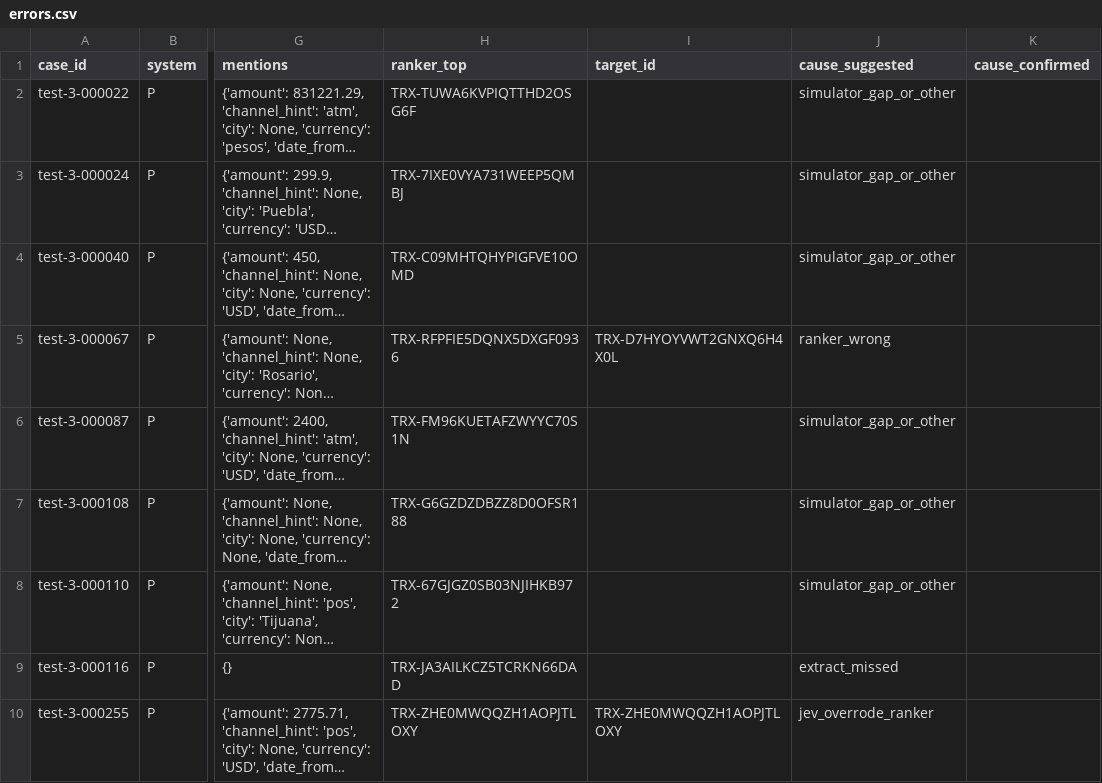
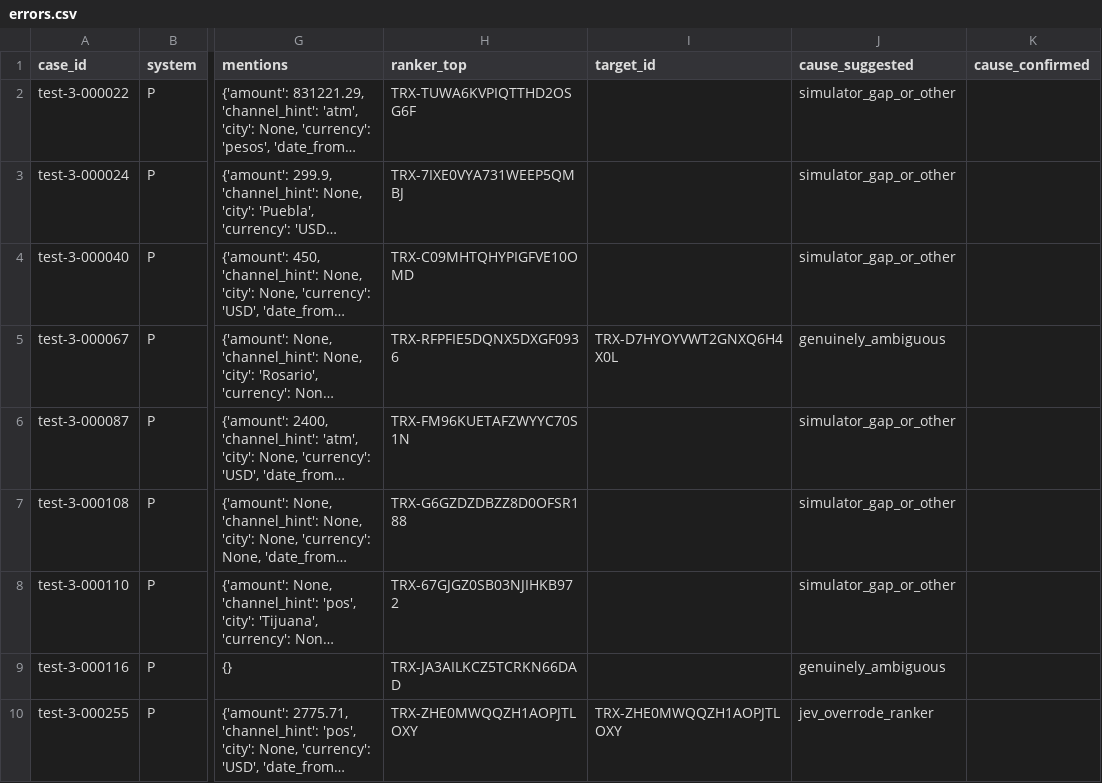
Before and after one commit to Carlos310197/Factored-Hackathon-2026, a CSV file: agent/resolver/reports/errors.csv, drawn as a sheet; only a part is shown, gaps mark what is left out; long unchanged cells end in …; the diff names each change by its address in the sheet, - before the commit and + after, or states it on an @@ line.

Commit message:
docs(resolver): human ceiling in both reports with its method

```diff
--- a/agent/resolver/reports/errors.csv
+++ b/agent/resolver/reports/errors.csv
-J5 (cause_suggested): ranker_wrong
+J5 (cause_suggested): genuinely_ambiguous
-J9 (cause_suggested): extract_missed
+J9 (cause_suggested): genuinely_ambiguous
```
Also changed, not shown: 3 other files.
